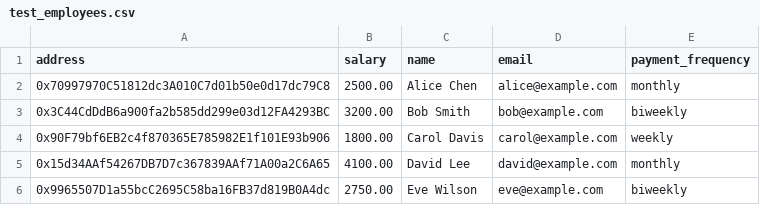
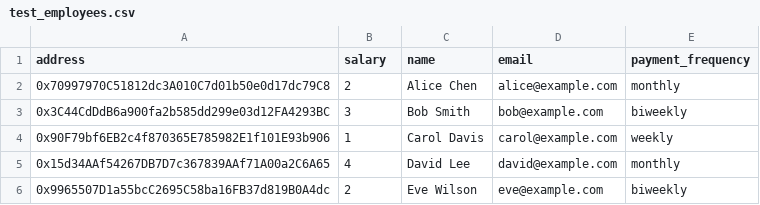
Before and after one commit to 0xchriswilder/band4band, a CSV file: test_employees.csv, drawn as a sheet.

```diff
--- a/test_employees.csv
+++ b/test_employees.csv
@@ -1,6 +1,6 @@
 address,salary,name,email,payment_frequency
-0x70997970C51812dc3A010C7d01b50e0d17dc79C8,2500.00,Alice Chen,alice@example.com,monthly
-0x3C44CdDdB6a900fa2b585dd299e03d12FA4293BC,3200.00,Bob Smith,bob@example.com,biweekly
-0x90F79bf6EB2c4f870365E785982E1f101E93b906,1800.00,Carol Davis,carol@example.com,weekly
-0x15d34AAf54267DB7D7c367839AAf71A00a2C6A65,4100.00,David Lee,david@example.com,monthly
-0x9965507D1a55bcC2695C58ba16FB37d819B0A4dc,2750.00,Eve Wilson,eve@example.com,biweekly
+0x70997970C51812dc3A010C7d01b50e0d17dc79C8,2,Alice Chen,alice@example.com,monthly
+0x3C44CdDdB6a900fa2b585dd299e03d12FA4293BC,3,Bob Smith,bob@example.com,biweekly
+0x90F79bf6EB2c4f870365E785982E1f101E93b906,1,Carol Davis,carol@example.com,weekly
+0x15d34AAf54267DB7D7c367839AAf71A00a2C6A65,4,David Lee,david@example.com,monthly
+0x9965507D1a55bcC2695C58ba16FB37d819B0A4dc,2,Eve Wilson,eve@example.com,biweekly
```
Also changed, not shown: 11 other files.
